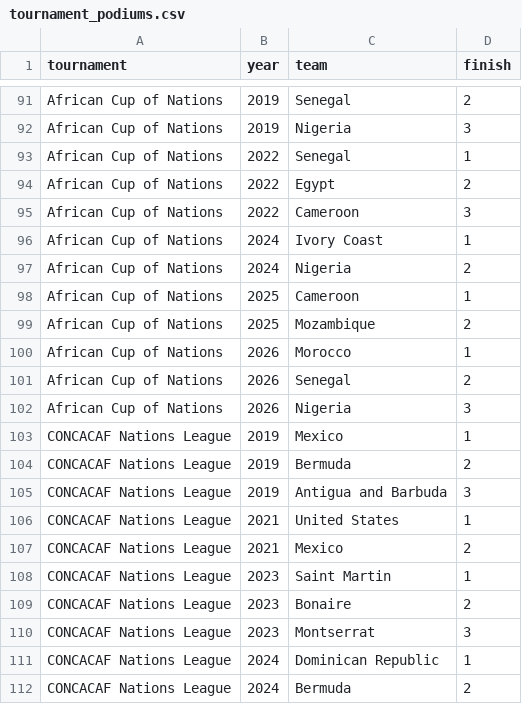
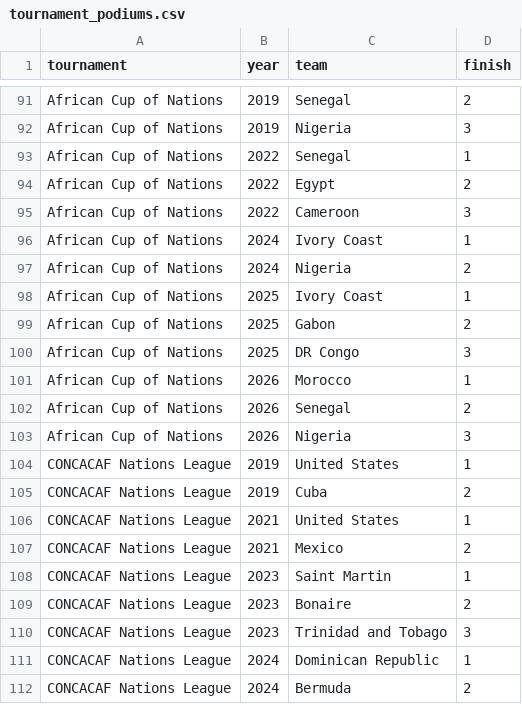
Before and after one commit to fakeronjan/messi, a CSV file: tournament_podiums.csv, drawn as a sheet; only a part is shown, gaps mark what is left out; the diff covers the shown part only.

```diff
--- a/tournament_podiums.csv
+++ b/tournament_podiums.csv
@@ -97,4 +97,5 @@ African Cup of Nations,2024,Ivory Coast,1
 African Cup of Nations,2024,Nigeria,2
-African Cup of Nations,2025,Cameroon,1
-African Cup of Nations,2025,Mozambique,2
+African Cup of Nations,2025,Ivory Coast,1
+African Cup of Nations,2025,Gabon,2
+African Cup of Nations,2025,DR Congo,3
 African Cup of Nations,2026,Morocco,1
@@ -102,5 +103,4 @@ African Cup of Nations,2026,Senegal,2
 African Cup of Nations,2026,Nigeria,3
-CONCACAF Nations League,2019,Mexico,1
-CONCACAF Nations League,2019,Bermuda,2
-CONCACAF Nations League,2019,Antigua and Barbuda,3
+CONCACAF Nations League,2019,United States,1
+CONCACAF Nations League,2019,Cuba,2
 CONCACAF Nations League,2021,United States,1
@@ -109,3 +109,3 @@ CONCACAF Nations League,2023,Saint Martin,1
 CONCACAF Nations League,2023,Bonaire,2
-CONCACAF Nations League,2023,Montserrat,3
+CONCACAF Nations League,2023,Trinidad and Tobago,3
 CONCACAF Nations League,2024,Dominican Republic,1
```
Also changed, not shown: 3 added rows, 4 removed rows and 6 edited cells elsewhere in this file, 35 other files.
